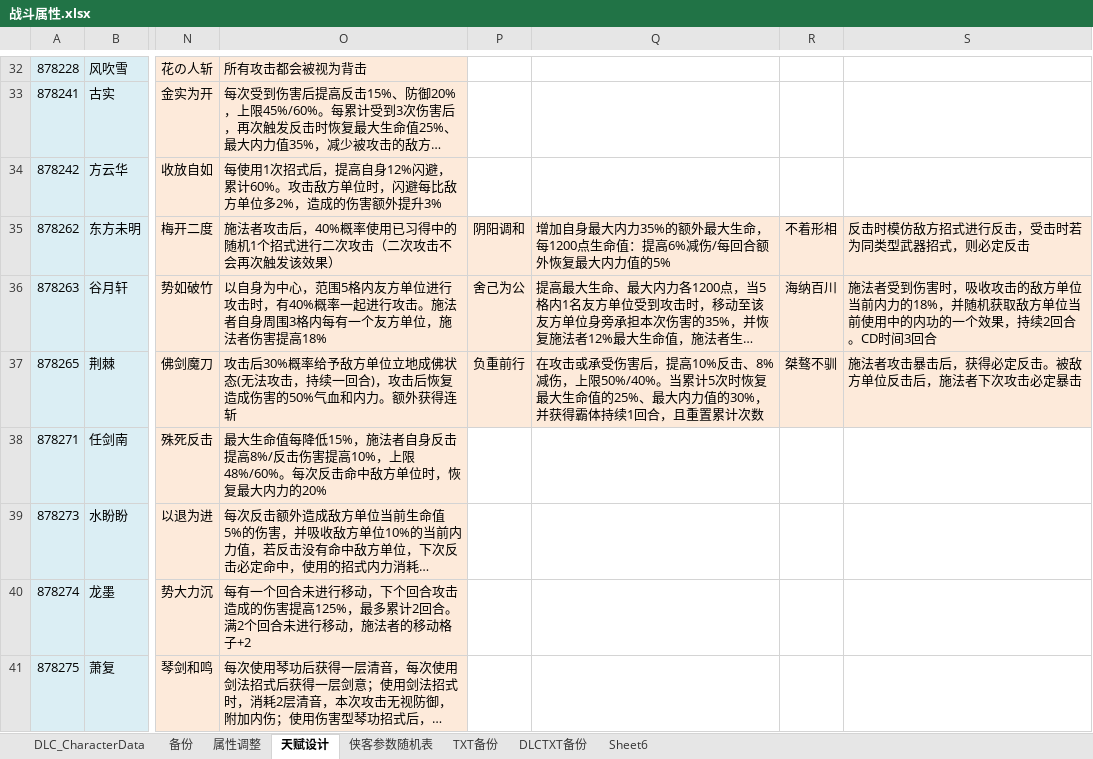
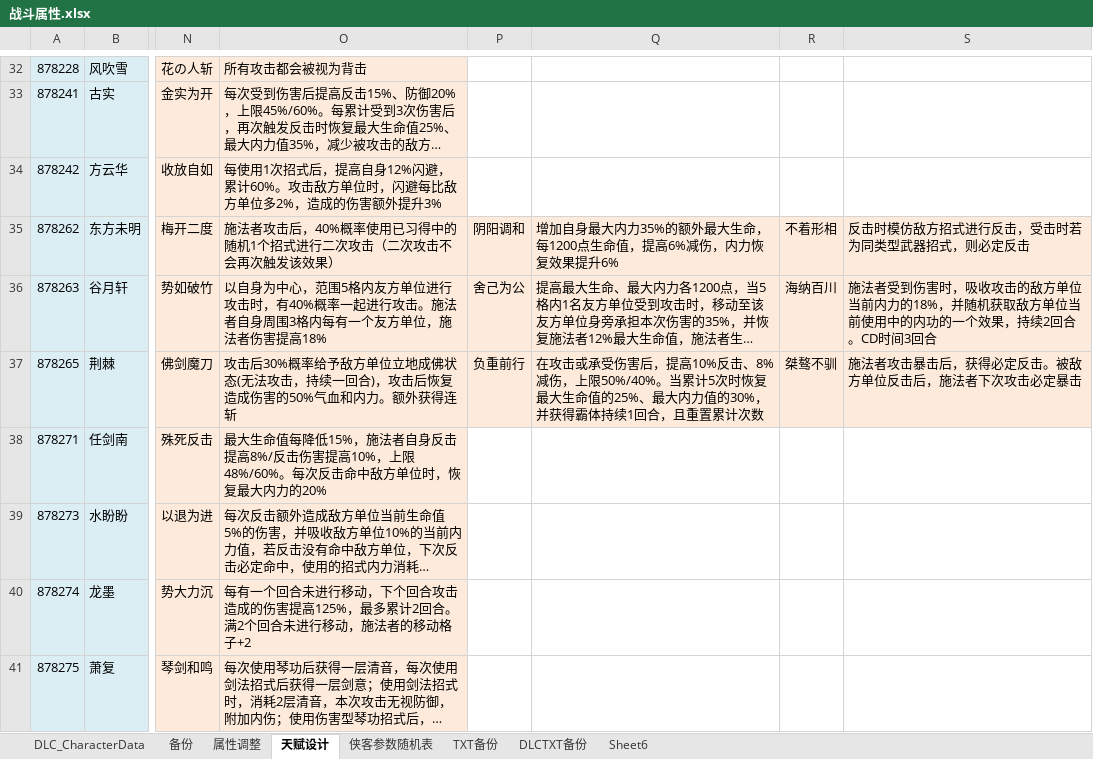
Before and after one commit to xiaozhuzzz/XiakePreMod, an Excel workbook: Excel文件/xiakeqian/战斗属性.xlsx, sheet 天赋设计, drawn as a sheet; only a part is shown, gaps mark what is left out; long unchanged cells end in …; values as stored, in another font and other column widths than the file's, no borders; conditional formats not drawn; the diff names each change by its address in the sheet, - before the commit and + after, or states it on an @@ line.

```diff
--- a/Excel文件/xiakeqian/战斗属性.xlsx (sheet 天赋设计)
+++ b/Excel文件/xiakeqian/战斗属性.xlsx (sheet 天赋设计)
-Q35: …点生命值：提高6%减伤/每回合额外恢复最大内力值的5%
+Q35: …点生命值，提高6%减伤，内力恢复效果提升6%
```
Also changed, not shown: 3 other files.
